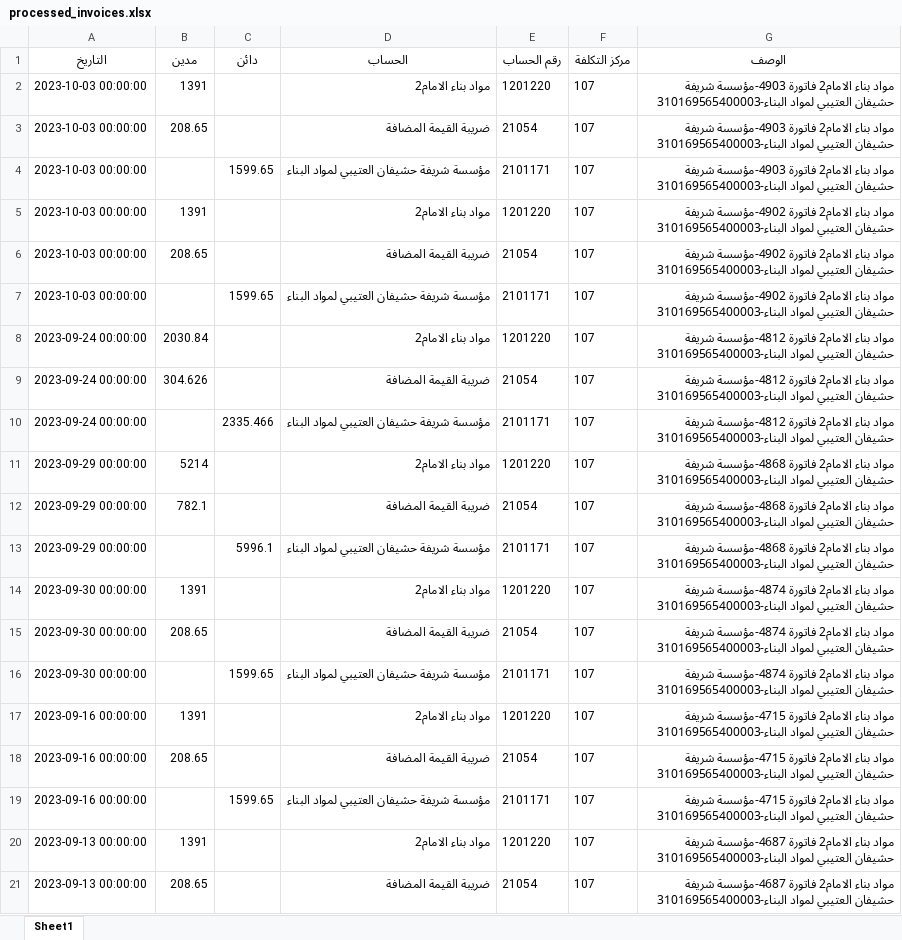
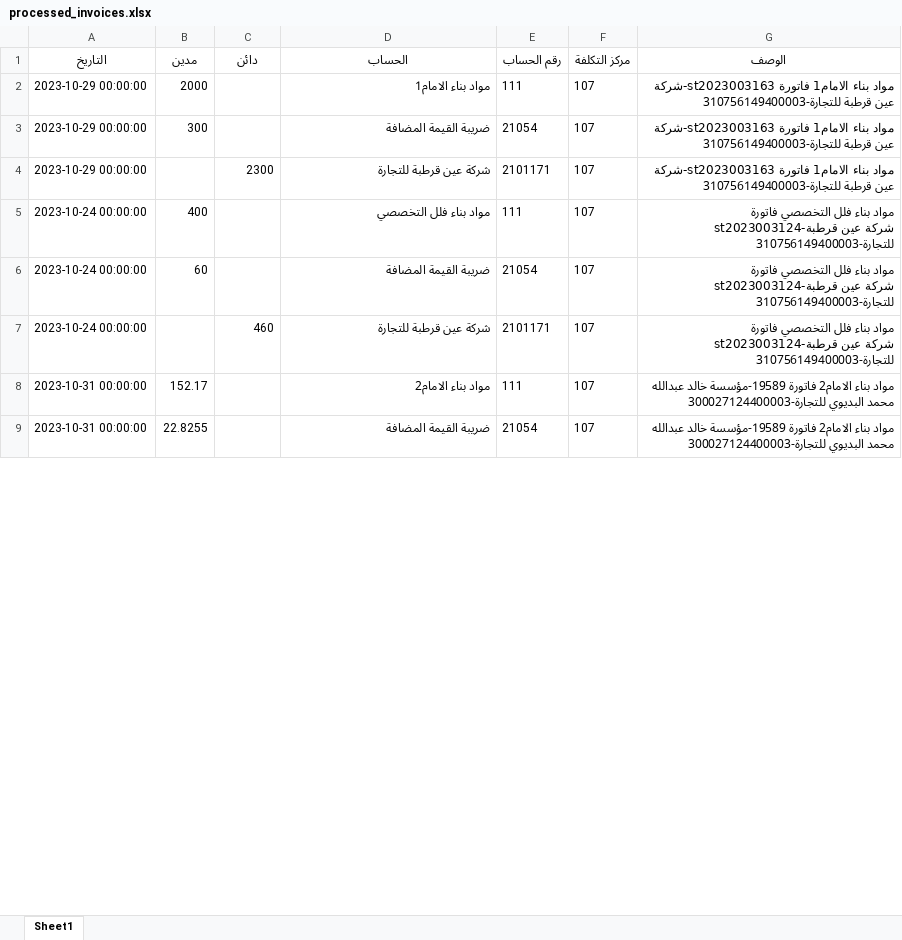
Before and after one commit to mohammednabarawy/invoices-to-journal-entry, an Excel workbook: processed_invoices.xlsx, sheet Sheet1, drawn as a sheet; only a part is shown; values as stored, in another font and other column widths than the file's, no borders; removed rows and columns are numbered as before the commit, all else as after; the diff covers the shown part only; the diff names each change by its address in the sheet, - before the commit and + after, or states it on an @@ line.

```diff
--- a/processed_invoices.xlsx (sheet Sheet1)
+++ b/processed_invoices.xlsx (sheet Sheet1)
-row 2: 2023-10-03 00:00:00 | 1391 |  | مواد بناء الامام2 | 1201220 | 107 | مواد بناء الامام2 فاتورة 4903-مؤسسة شريفة حشيفان العتيبي لمواد البناء-310169565400003
-row 3: 2023-10-03 00:00:00 | 208.65 |  | ضريبة القيمة المضافة | 21054 | 107 | مواد بناء الامام2 فاتورة 4903-مؤسسة شريفة حشيفان العتيبي لمواد البناء-310169565400003
-row 4: 2023-10-03 00:00:00 |  | 1599.65 | مؤسسة شريفة حشيفان العتيبي لمواد البناء | 2101171 | 107 | مواد بناء الامام2 فاتورة 4903-مؤسسة شريفة حشيفان العتيبي لمواد البناء-310169565400003
-row 5: 2023-10-03 00:00:00 | 1391 |  | مواد بناء الامام2 | 1201220 | 107 | مواد بناء الامام2 فاتورة 4902-مؤسسة شريفة حشيفان العتيبي لمواد البناء-310169565400003
-row 6: 2023-10-03 00:00:00 | 208.65 |  | ضريبة القيمة المضافة | 21054 | 107 | مواد بناء الامام2 فاتورة 4902-مؤسسة شريفة حشيفان العتيبي لمواد البناء-310169565400003
-row 7: 2023-10-03 00:00:00 |  | 1599.65 | مؤسسة شريفة حشيفان العتيبي لمواد البناء | 2101171 | 107 | مواد بناء الامام2 فاتورة 4902-مؤسسة شريفة حشيفان العتيبي لمواد البناء-310169565400003
-row 8: 2023-09-24 00:00:00 | 2030.84 |  | مواد بناء الامام2 | 1201220 | 107 | مواد بناء الامام2 فاتورة 4812-مؤسسة شريفة حشيفان العتيبي لمواد البناء-310169565400003
+row 2: 2023-10-29 00:00:00 | 2000 |  | مواد بناء الامام1 | 111 | 107 | مواد بناء الامام1 فاتورة st2023003163-شركة عين قرطبة للتجارة-310756149400003
-A3:A4 (التاريخ): 2023-09-24 00:00:00
+A3:A4 (التاريخ): 2023-10-29 00:00:00
-B3 (مدين): 304.626
+B3 (مدين): 300
-G3:G4 (الوصف): مواد بناء الامام2 فاتورة 4812-مؤسسة شريفة حشيفان العتيبي لمواد البناء-310169565400003
+G3:G4 (الوصف): مواد بناء الامام1 فاتورة st2023003163-شركة عين قرطبة للتجارة-310756149400003
-C4 (دائن): 2335.466
+C4 (دائن): 2300
-D4 (الحساب): مؤسسة شريفة حشيفان العتيبي لمواد البناء
+D4 (الحساب): شركة عين قرطبة للتجارة
-row 11: 2023-09-29 00:00:00 | 5214 |  | مواد بناء الامام2 | 1201220 | 107 | مواد بناء الامام2 فاتورة 4868-مؤسسة شريفة حشيفان العتيبي لمواد البناء-310169565400003
-row 12: 2023-09-29 00:00:00 | 782.1 |  | ضريبة القيمة المضافة | 21054 | 107 | مواد بناء الامام2 فاتورة 4868-مؤسسة شريفة حشيفان العتيبي لمواد البناء-310169565400003
-row 13: 2023-09-29 00:00:00 |  | 5996.1 | مؤسسة شريفة حشيفان العتيبي لمواد البناء | 2101171 | 107 | مواد بناء الامام2 فاتورة 4868-مؤسسة شريفة حشيفان العتيبي لمواد البناء-310169565400003
-row 14: 2023-09-30 00:00:00 | 1391 |  | مواد بناء الامام2 | 1201220 | 107 | مواد بناء الامام2 فاتورة 4874-مؤسسة شريفة حشيفان العتيبي لمواد البناء-310169565400003
-row 15: 2023-09-30 00:00:00 | 208.65 |  | ضريبة القيمة المضافة | 21054 | 107 | مواد بناء الامام2 فاتورة 4874-مؤسسة شريفة حشيفان العتيبي لمواد البناء-310169565400003
-row 16: 2023-09-30 00:00:00 |  | 1599.65 | مؤسسة شريفة حشيفان العتيبي لمواد البناء | 2101171 | 107 | مواد بناء الامام2 فاتورة 4874-مؤسسة شريفة حشيفان العتيبي لمواد البناء-310169565400003
-row 17: 2023-09-16 00:00:00 | 1391 |  | مواد بناء الامام2 | 1201220 | 107 | مواد بناء الامام2 فاتورة 4715-مؤسسة شريفة حشيفان العتيبي لمواد البناء-310169565400003
+row 5: 2023-10-24 00:00:00 | 400 |  | مواد بناء فلل التخصصي | 111 | 107 | مواد بناء فلل التخصصي فاتورة st2023003124-شركة عين قرطبة للتجارة-310756149400003
-A6:A7 (التاريخ): 2023-09-16 00:00:00
+A6:A7 (التاريخ): 2023-10-24 00:00:00
-B6 (مدين): 208.65
+B6 (مدين): 60
-G6:G7 (الوصف): مواد بناء الامام2 فاتورة 4715-مؤسسة شريفة حشيفان العتيبي لمواد البناء-310169565400003
+G6:G7 (الوصف): مواد بناء فلل التخصصي فاتورة st2023003124-شركة عين قرطبة للتجارة-310756149400003
-C7 (دائن): 1599.65
+C7 (دائن): 460
-D7 (الحساب): مؤسسة شريفة حشيفان العتيبي لمواد البناء
+D7 (الحساب): شركة عين قرطبة للتجارة
-A8:A9 (التاريخ): 2023-09-13 00:00:00
+A8:A9 (التاريخ): 2023-10-31 00:00:00
-B8 (مدين): 1391
+B8 (مدين): 152.17
-E8 (رقم الحساب): 1201220
+E8 (رقم الحساب): 111
-G8:G9 (الوصف): …الامام2 فاتورة 4687-مؤسسة شريفة حشيفان العتيبي لمواد البناء-310169565400003
+G8:G9 (الوصف): …الامام2 فاتورة 19589-مؤسسة خالد عبدالله محمد البديوي للتجارة-300027124400003
-B9 (مدين): 208.65
+B9 (مدين): 22.8255
```
Also changed, not shown: 5 added rows, 53 removed rows and 94 edited cells elsewhere in this sheet, 4 other files.
